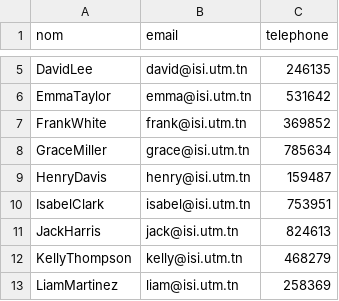
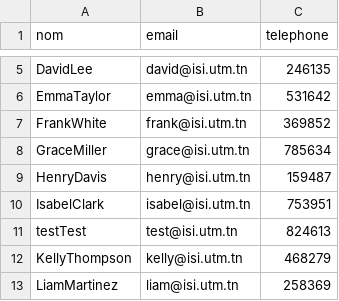
Before and after one commit to AyKrimino/mini-projet-python-GUI, a CSV file: data.csv, drawn as a sheet; only a part is shown, gaps mark what is left out; removed rows and columns are numbered as before the commit, all else as after; the diff names each change by its address in the sheet, - before the commit and + after, or states it on an @@ line.

```diff
--- a/data.csv
+++ b/data.csv
-row 11: JackHarris | jack@isi.utm.tn | 824613
+row 11: testTest | test@isi.utm.tn | 824613
```
Also changed, not shown: 1 other file.
